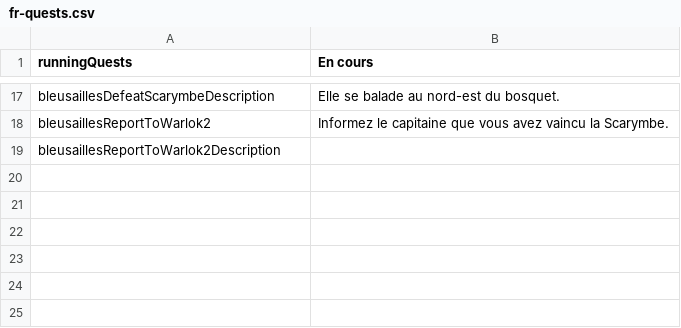
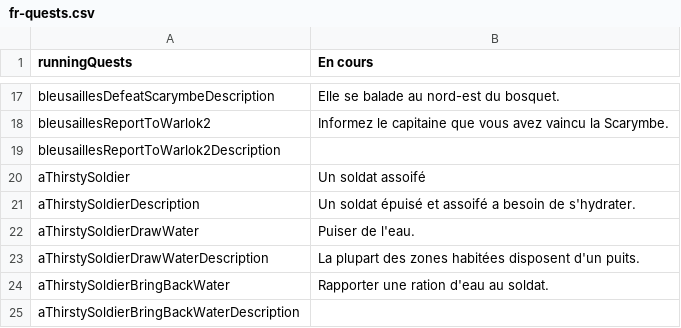
Before and after one commit to MaximeJoly96/LC_Unity, a CSV file: LC_Unity/Assets/Data/Languages/French/fr-quests.csv, drawn as a sheet; only a part is shown, gaps mark what is left out.

Commit message:
Les détails de quêtes commencent à être affichés. Next step : tester la méthode Init de QuestRewardDisplay

```diff
--- a/LC_Unity/Assets/Data/Languages/French/fr-quests.csv
+++ b/LC_Unity/Assets/Data/Languages/French/fr-quests.csv
@@ -19 +19,7 @@ bleusaillesReportToWarlok2;Informez le capitaine que vous avez vaincu la Scarymb
 bleusaillesReportToWarlok2Description;
+aThirstySoldier;Un soldat assoifé
+aThirstySoldierDescription;Un soldat épuisé et assoifé a besoin de s'hydrater.
+aThirstySoldierDrawWater;Puiser de l'eau.
+aThirstySoldierDrawWaterDescription;La plupart des zones habitées disposent d'un puits.
+aThirstySoldierBringBackWater;Rapporter une ration d'eau au soldat.
+aThirstySoldierBringBackWaterDescription;
```
Also changed, not shown: LC_Unity/Assets/Data/Languages/English/en-quests.csv, 27 other files.
